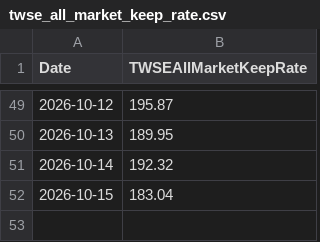
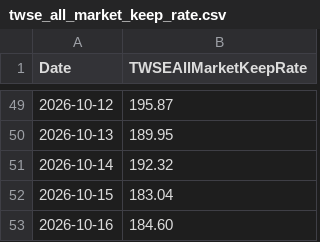
Before and after one commit to dylanlu0604-dot/taiwan-margin-maintenance-rate, a CSV file: data/twse_all_market_keep_rate.csv, drawn as a sheet; only a part is shown, gaps mark what is left out; the diff names each change by its address in the sheet, - before the commit and + after, or states it on an @@ line.

```diff
--- a/data/twse_all_market_keep_rate.csv
+++ b/data/twse_all_market_keep_rate.csv
+row 53: 2026-10-16 | 184.60
```
Also changed, not shown: data/margin_maintenance.csv.
